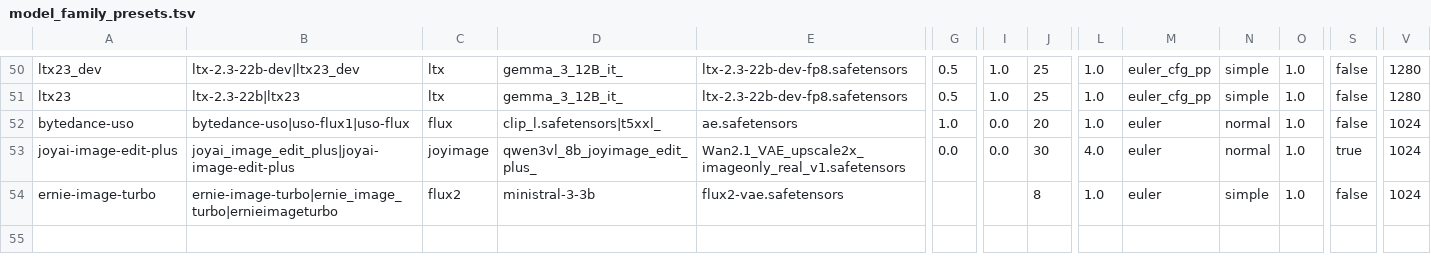
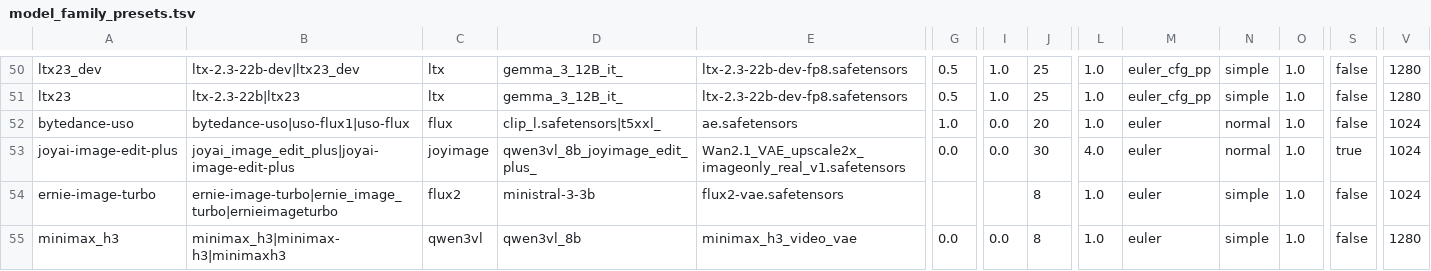
Before and after one commit to guojijun/ComfyUI_GJJ_Nodes, a TSV file: presets/model_family_presets.tsv, drawn as a sheet; only a part is shown, gaps mark what is left out; rows hold the shown columns only; the diff names each change by its address in the sheet, - before the commit and + after, or states it on an @@ line.

```diff
--- a/presets/model_family_presets.tsv
+++ b/presets/model_family_presets.tsv
+row 55: minimax_h3 | minimax_h3|minimax-h3|minimaxh3 | qwen3vl | qwen3vl_8b | minimax_h3_video_vae | 0.0 | 0.0 | 8 | 1.0 | euler | simple | 1.0 | false | 1280
```
Also changed, not shown: 15 other files.
